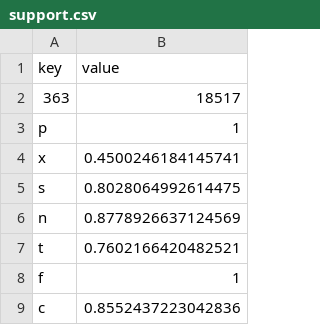
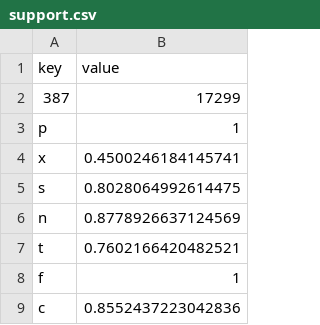
Before and after one commit to Micjoyce/lili, a CSV file: support.csv, drawn as a sheet; only a part is shown; removed rows and columns are numbered as before the commit, all else as after; the diff names each change by its address in the sheet, - before the commit and + after, or states it on an @@ line.

```diff
--- a/support.csv
+++ b/support.csv
-row 2: 363 | 18517
+row 2: 387 | 17299
```
Also changed, not shown: 2 other files.
